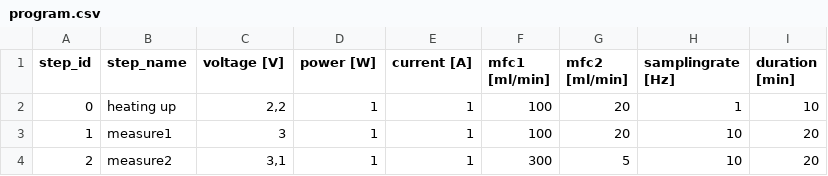
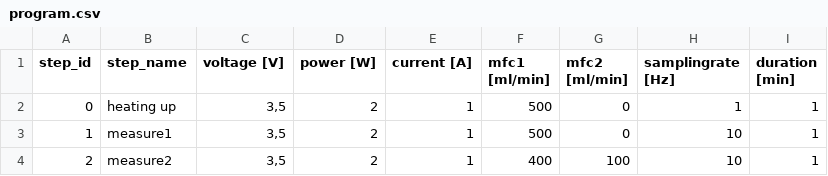
Before and after one commit to mattmatt91/DetGef, a CSV file: programs/program.csv, drawn as a sheet.

```diff
--- a/programs/program.csv
+++ b/programs/program.csv
@@ -1,4 +1,4 @@
 step_id;step_name;voltage [V];power [W];current [A];mfc1 [ml/min];mfc2 [ml/min];samplingrate [Hz];duration [min]
-0;heating up;2,2;1;1;100;20;1;10
-1; measure1;3;1;1;100;20;10;20
-2;measure2;3,1;1;1;300;5;10;20
+0;heating up;3,5;2;1;500;0;1;1
+1; measure1;3,5;2;1;500;0;10;1
+2;measure2;3,5;2;1;400;100;10;1
```
Also changed, not shown: 9 other files.
